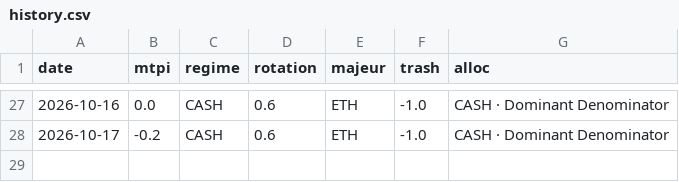
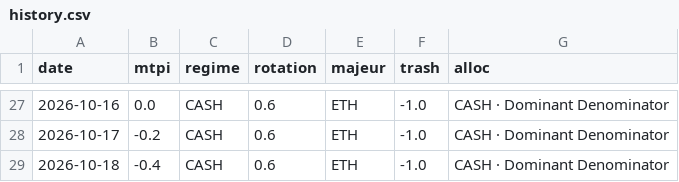
Before and after one commit to timothekintgen1-oss/rsps-dashboard, a CSV file: state/history.csv, drawn as a sheet; only a part is shown, gaps mark what is left out; the diff names each change by its address in the sheet, - before the commit and + after, or states it on an @@ line.

```diff
--- a/state/history.csv
+++ b/state/history.csv
+row 29: 2026-10-18 | -0.4 | CASH | 0.6 | ETH | -1.0 | CASH · Dominant Denominator
```
Also changed, not shown: seed/ethbtc.csv, seed/others_d.csv, 6 other files.
